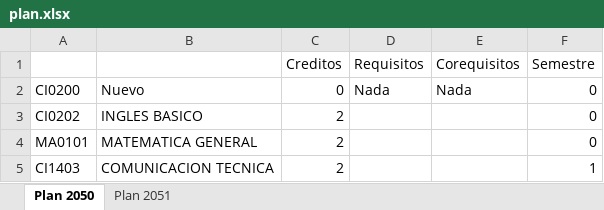
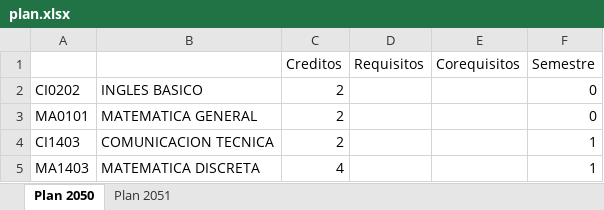
Before and after one commit to jose51197/Asitente_Inclusiones, an Excel workbook: plan.xlsx, sheet Plan 2050, drawn as a sheet; only a part is shown; the shorter side is filled out with more unchanged rows; values as stored, in another font and other column widths than the file's, no borders; the diff names each change by its address in the sheet, - before the commit and + after, or states it on an @@ line.

```diff
--- a/plan.xlsx (sheet Plan 2050)
+++ b/plan.xlsx (sheet Plan 2050)
-row 2: CI0200 | Nuevo | 0 | Nada | Nada | 0
```
Also changed, not shown: sheet Plan 2051, 3 other files.
